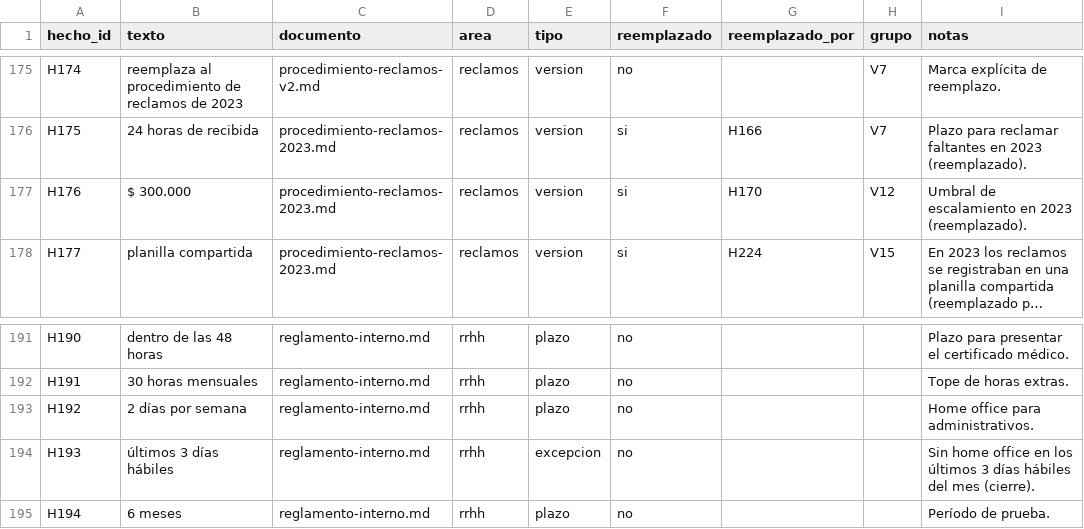
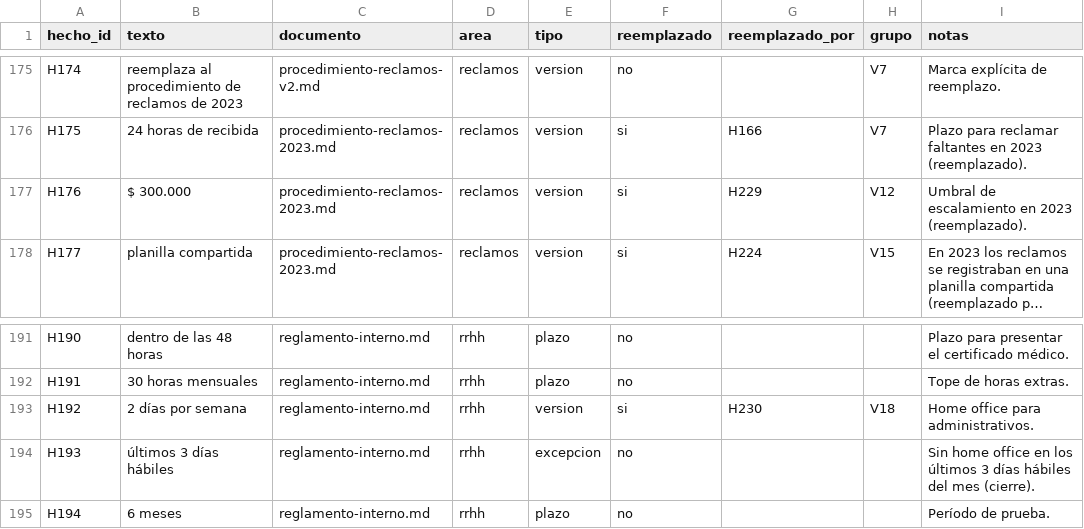
Before and after one commit to nacholemmo/karpvsrag, a CSV file: hechos.csv, drawn as a sheet; only a part is shown, gaps mark what is left out; long unchanged cells end in …; the diff covers the shown part only; the diff names each change by its address in the sheet, - before the commit and + after, or states it on an @@ line.

```diff
--- a/hechos.csv
+++ b/hechos.csv
-G177 (reemplazado_por): H170
+G177 (reemplazado_por): H229
-E193 (tipo): plazo
+E193 (tipo): version
-F193 (reemplazado): no
+F193 (reemplazado): si
-G193 (reemplazado_por): (empty)
+G193 (reemplazado_por): H230
-H193 (grupo): (empty)
+H193 (grupo): V18
```
Also changed, not shown: 7 added rows and 16 edited cells elsewhere in this file, 24 other files.
